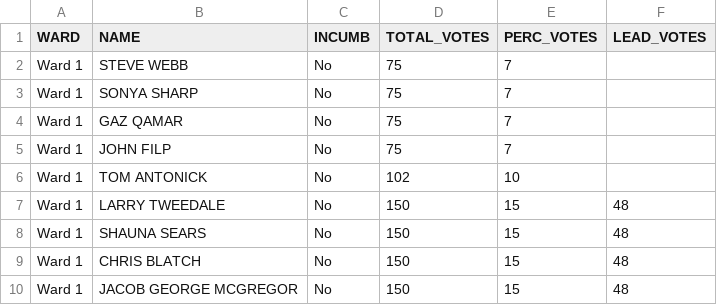
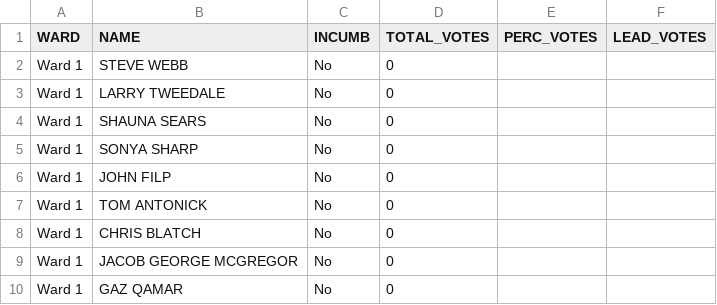
Before and after one commit to aryntoombs/Calgary-Election, a CSV file: Ward 1.csv, drawn as a sheet.

```diff
--- a/Ward 1.csv
+++ b/Ward 1.csv
@@ -1,10 +1,10 @@
 "WARD","NAME","INCUMB","TOTAL_VOTES","PERC_VOTES","LEAD_VOTES"
-"Ward 1","STEVE WEBB","No",75,"7",""
-"Ward 1","SONYA SHARP","No",75,"7",""
-"Ward 1","GAZ QAMAR","No",75,"7",""
-"Ward 1","JOHN FILP","No",75,"7",""
-"Ward 1","TOM ANTONICK","No",102,"10",""
-"Ward 1","LARRY TWEEDALE","No",150,"15","48"
-"Ward 1","SHAUNA SEARS","No",150,"15","48"
-"Ward 1","CHRIS BLATCH","No",150,"15","48"
-"Ward 1","JACOB GEORGE MCGREGOR","No",150,"15","48"
+"Ward 1","STEVE WEBB","No",0,"",""
+"Ward 1","LARRY TWEEDALE","No",0,"",""
+"Ward 1","SHAUNA SEARS","No",0,"",""
+"Ward 1","SONYA SHARP","No",0,"",""
+"Ward 1","JOHN FILP","No",0,"",""
+"Ward 1","TOM ANTONICK","No",0,"",""
+"Ward 1","CHRIS BLATCH","No",0,"",""
+"Ward 1","JACOB GEORGE MCGREGOR","No",0,"",""
+"Ward 1","GAZ QAMAR","No",0,"",""
```
Also changed, not shown: Ward 10.csv, Ward 7.csv, 16 other files.
